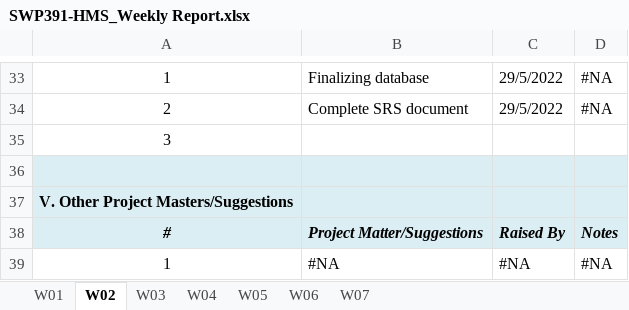
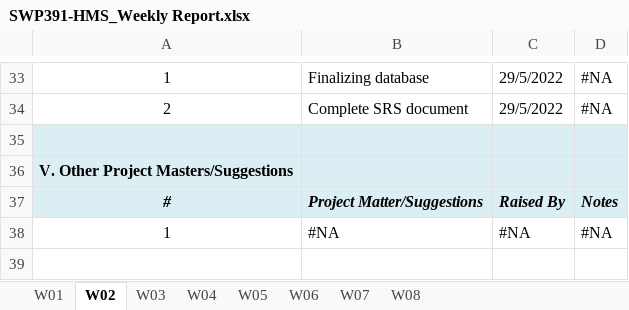
Before and after one commit to dat-nguyen-304/SE1618-Dolphin, an Excel workbook: SWP391-HMS_Weekly Report.xlsx, sheet W02, drawn as a sheet; only a part is shown, gaps mark what is left out; values as stored, in another font and other column widths than the file's, no borders; the diff names each change by its address in the sheet, - before the commit and + after, or states it on an @@ line.

```diff
--- a/SWP391-HMS_Weekly Report.xlsx (sheet W02)
+++ b/SWP391-HMS_Weekly Report.xlsx (sheet W02)
+sheet tab: W08
-row 35: 3
```
Also changed, not shown: sheet W07, sheet W06, sheet W05, sheet W03, sheet W04, 44 other files.
